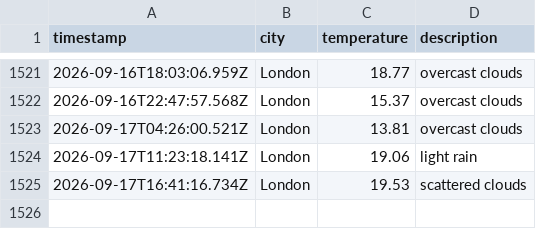
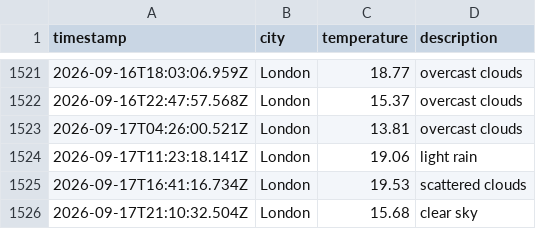
Before and after one commit to papaparadox/weatherAppJS, a CSV file: data/weather_log.csv, drawn as a sheet; only a part is shown, gaps mark what is left out; the diff names each change by its address in the sheet, - before the commit and + after, or states it on an @@ line.

```diff
--- a/data/weather_log.csv
+++ b/data/weather_log.csv
+row 1526: 2026-09-17T21:10:32.504Z | London | 15.68 | clear sky
```
Also changed, not shown: 1 other file.
